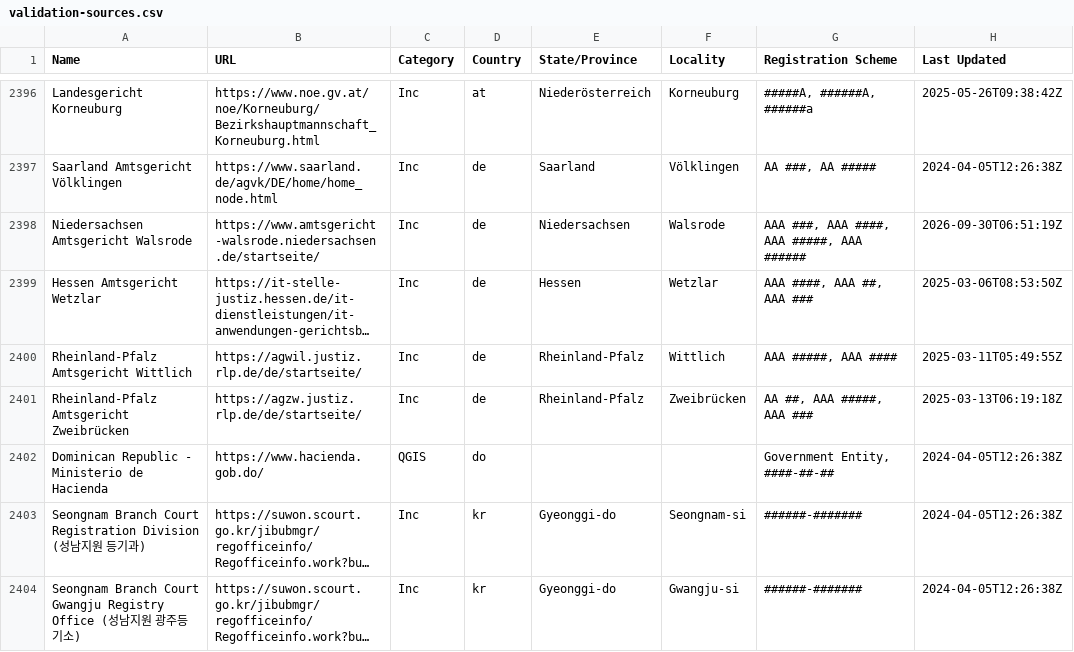
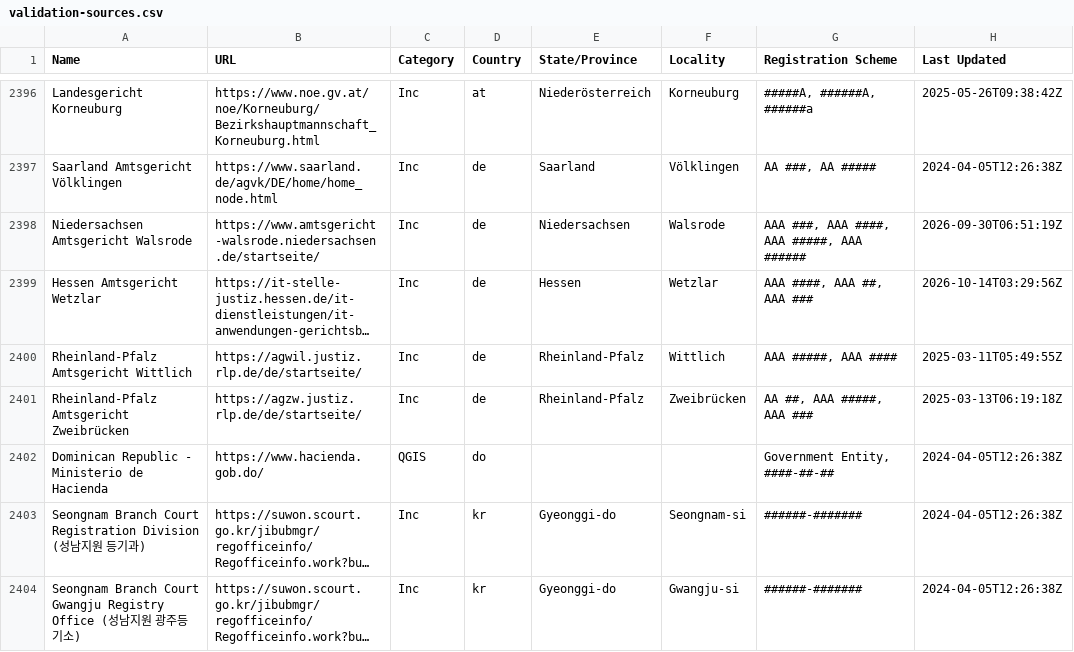
Before and after one commit to digicert/reports, a CSV file: validation-sources/validation-sources.csv, drawn as a sheet; only a part is shown, gaps mark what is left out; long unchanged cells end in …; the diff names each change by its address in the sheet, - before the commit and + after, or states it on an @@ line.

Commit message:
update validation sources csv

```diff
--- a/validation-sources/validation-sources.csv
+++ b/validation-sources/validation-sources.csv
-H2399 (Last Updated): 2025-03-06T08:53:50Z
+H2399 (Last Updated): 2026-10-14T03:29:56Z
```
